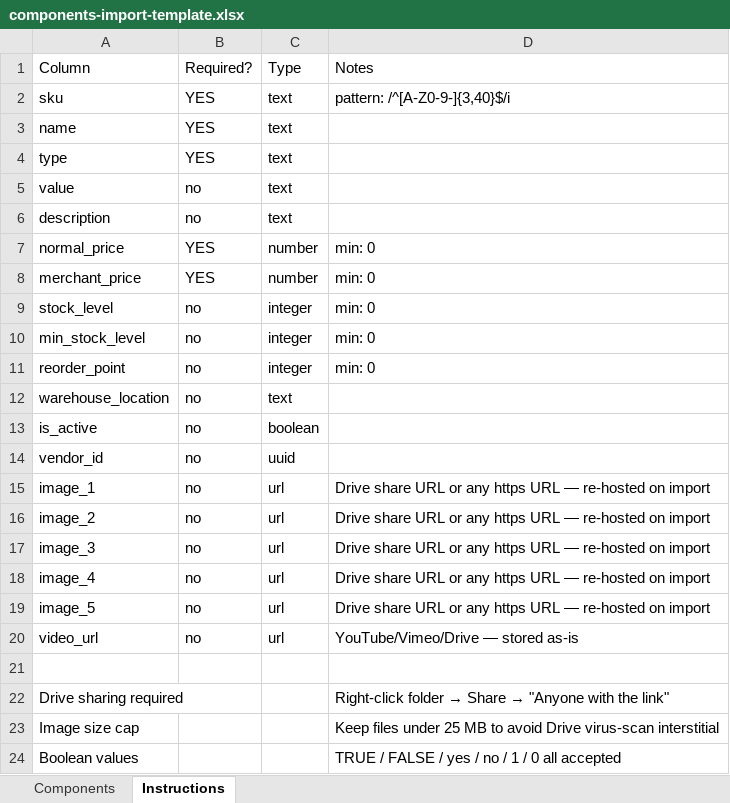
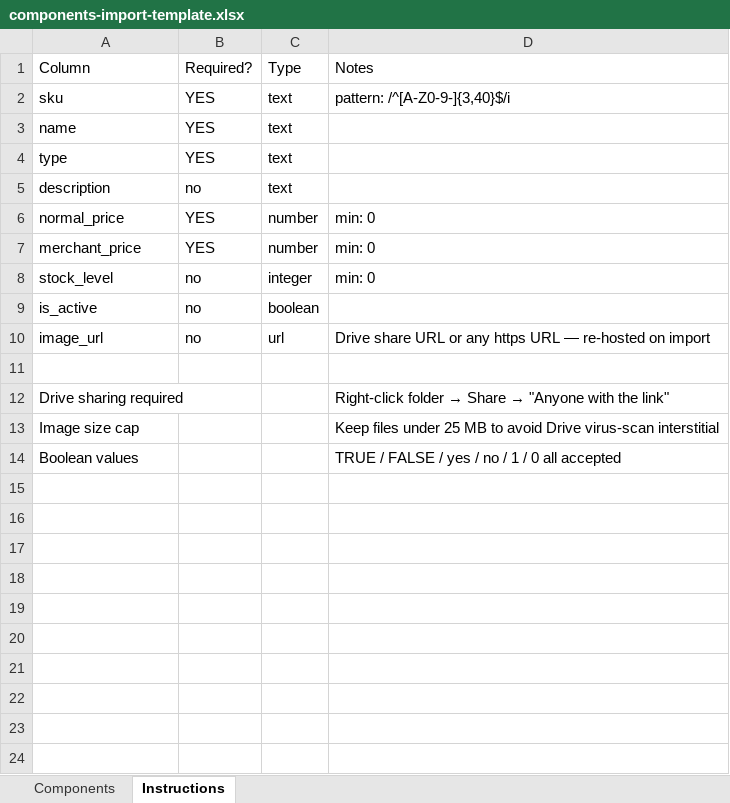
Before and after one commit to CreatiqAI/demoautolab, an Excel workbook: public/templates/components-import-template.xlsx, sheet Instructions, drawn as a sheet; values as stored, in another font and other column widths than the file's, no borders; removed rows and columns are numbered as before the commit, all else as after; the diff names each change by its address in the sheet, - before the commit and + after, or states it on an @@ line.

```diff
--- a/public/templates/components-import-template.xlsx (sheet Instructions)
+++ b/public/templates/components-import-template.xlsx (sheet Instructions)
-row 5: value | no | text
-row 10: min_stock_level | no | integer | min: 0
-row 11: reorder_point | no | integer | min: 0
-row 12: warehouse_location | no | text
-row 14: vendor_id | no | uuid
-A10: image_1
+A10: image_url
-row 16: image_2 | no | url | Drive share URL or any https URL — re-hosted on import
-row 17: image_3 | no | url | Drive share URL or any https URL — re-hosted on import
-row 18: image_4 | no | url | Drive share URL or any https URL — re-hosted on import
-row 19: image_5 | no | url | Drive share URL or any https URL — re-hosted on import
-row 20: video_url | no | url | YouTube/Vimeo/Drive — stored as-is
```
Also changed, not shown: sheet Components, public/templates/products-import-template.xlsx, 5 other files.
